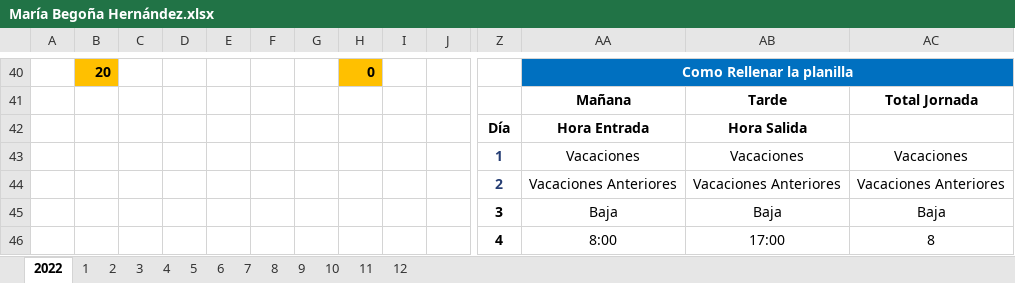
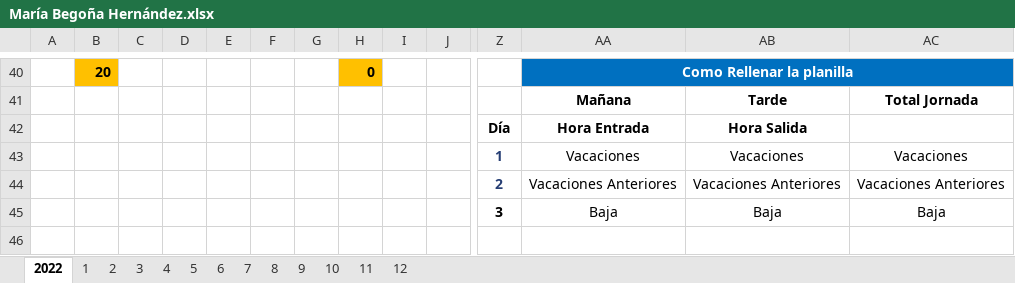
Before and after one commit to Rafa-Gayoso/PLB-Schedules, an Excel workbook: config_files/Horarios/Palobiofarma, S.L Mataró/María Begoña Hernández.xlsx, sheet 2022, drawn as a sheet; only a part is shown, gaps mark what is left out; values as stored, in another font and other column widths than the file's, no borders; rows hold the shown columns only; the diff names each change by its address in the sheet, - before the commit and + after, or states it on an @@ line.

```diff
--- a/config_files/Horarios/Palobiofarma, S.L Mataró/María Begoña Hernández.xlsx (sheet 2022)
+++ b/config_files/Horarios/Palobiofarma, S.L Mataró/María Begoña Hernández.xlsx (sheet 2022)
-row 46:  |  |  |  |  |  |  |  |  |  | 4 | 8:00 | 17:00 | 8
```
Also changed, not shown: config_files/Horarios/Palobiofarma, S.L Mataró/Boris A. Rodríguez.xlsx, config_files/Horarios/Palobiofarma, S.L Mataró/David Ramos.xlsx, 30 other files.
